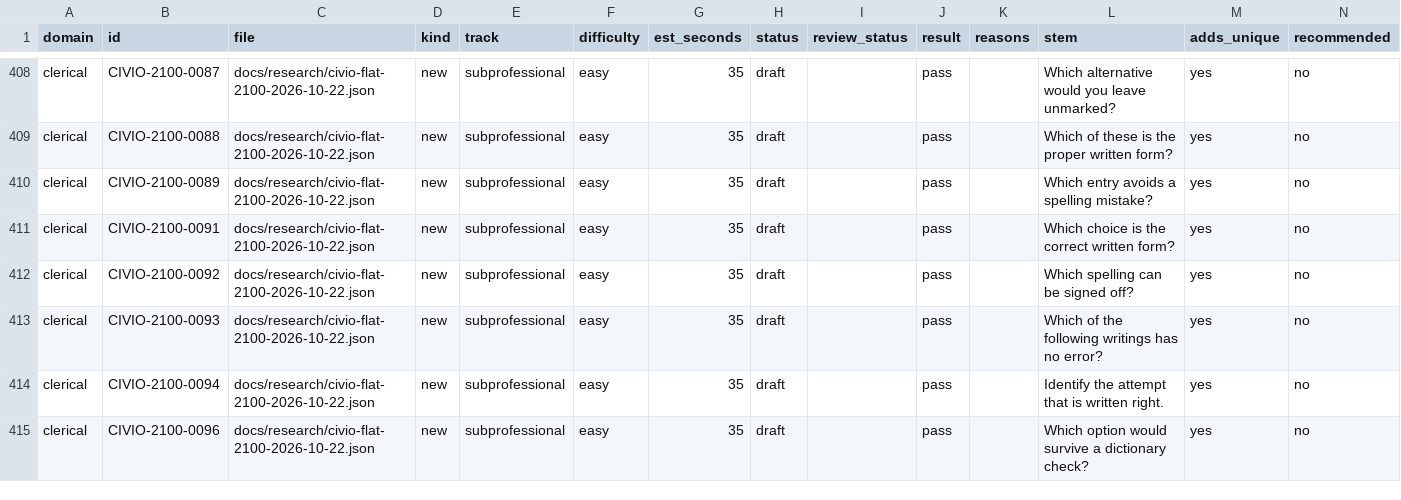
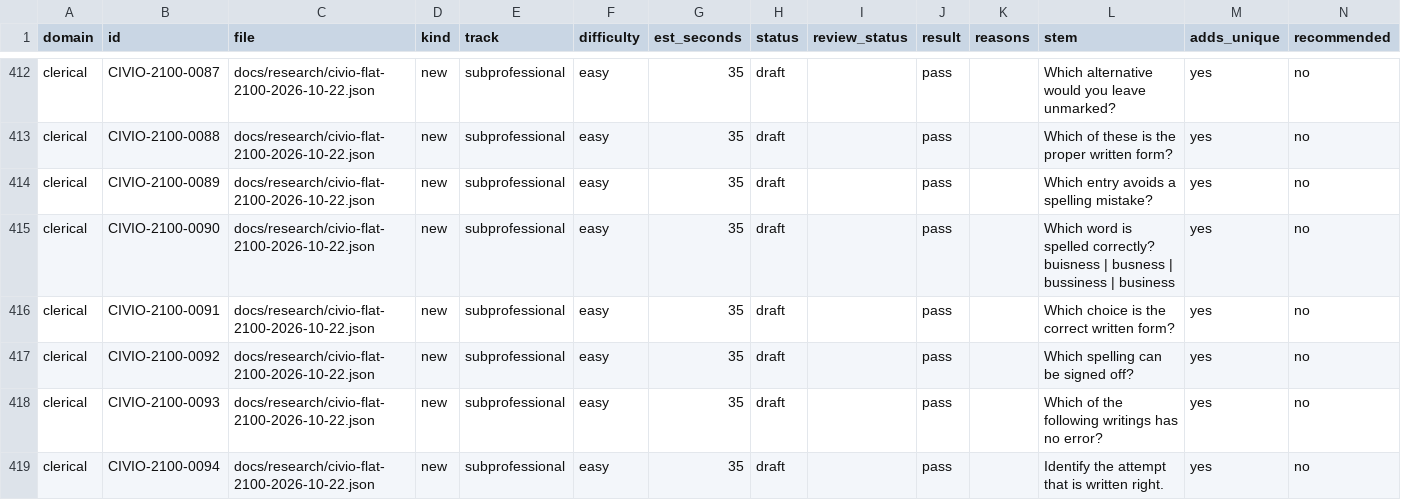
Before and after one commit to Vincenzo-OPC/Civio, a CSV file: docs/research/bank/draft-review-queue-2026-10-22.csv, drawn as a sheet; only a part is shown, gaps mark what is left out; the shorter side is filled out with more unchanged rows; the diff covers the shown part only; the diff names each change by its address in the sheet, - before the commit and + after, or states it on an @@ line.

Commit message:
docs(bank): spelling stems keep their word lists [skip netlify]
A bare 'Which word is spelled correctly?' made all 7 flat-2100 spelling drafts identical by stem, and the queue's dedup collapsed them. They now follow the bank style: the instruction, then the four words.

```diff
--- a/docs/research/bank/draft-review-queue-2026-10-22.csv
+++ b/docs/research/bank/draft-review-queue-2026-10-22.csv
+row 415: clerical | CIVIO-2100-0090 | docs/research/civio-flat-2100-2026-10-22.json | new | subprofessional | easy | 35 | draft |  | pass |  | Which word is spelled correctly? buisness | busness | bussiness | business | yes | no
```
Also changed, not shown: 5 added rows and 2 edited cells elsewhere in this file, 4 other files.
